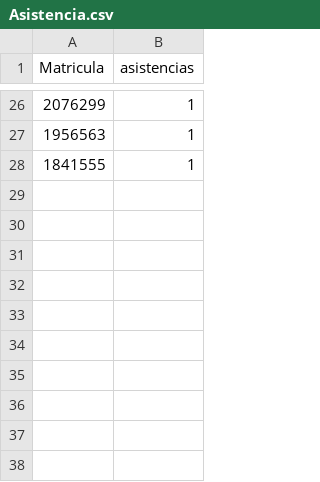
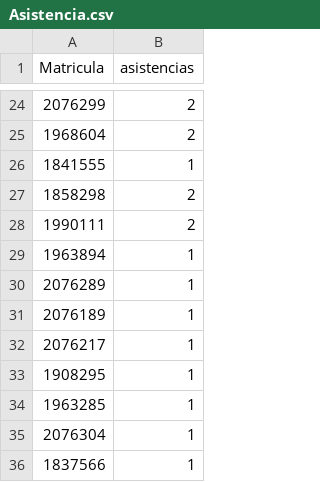
Before and after one commit to giovannilopez9808/TCQ, a CSV file: Asistencia/Asistencia.csv, drawn as a sheet; only a part is shown, gaps mark what is left out; the diff covers the shown part only.

Commit message:
[ADD] 200916 asistencia

```diff
--- a/Asistencia/Asistencia.csv
+++ b/Asistencia/Asistencia.csv
@@ -26,3 +24,13 @@ Matricula,asistencias
-2076299,1
-1956563,1
+2076299,2
+1968604,2
 1841555,1
+1858298,2
+1990111,2
+1963894,1
+2076289,1
+2076189,1
+2076217,1
+1908295,1
+1963285,1
+2076304,1
+1837566,1
```
Also changed, not shown: 10 added rows, 13 removed rows, 6 moved rows and 2 edited cells elsewhere in this file, 1 other file.
